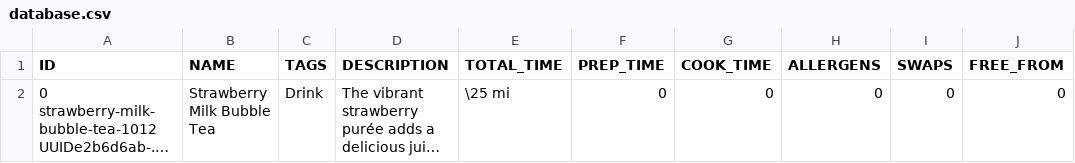
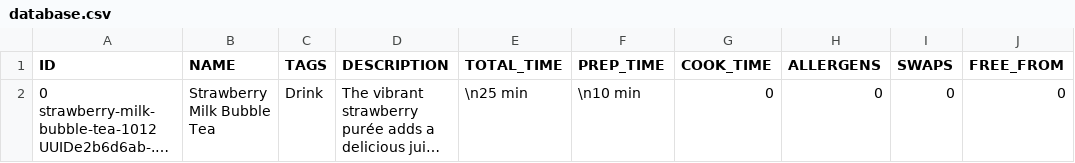
Before and after one commit to Millie-Jackson/AiCore, a CSV file: DataCollectionPipeline/database.csv, drawn as a sheet; only a part is shown; long unchanged cells end in …; the diff names each change by its address in the sheet, - before the commit and + after, or states it on an @@ line.

```diff
--- a/DataCollectionPipeline/database.csv
+++ b/DataCollectionPipeline/database.csv
-E2 (TOTAL_TIME): \25 mi
+E2 (TOTAL_TIME): \n25 min
-F2 (PREP_TIME): 0
+F2 (PREP_TIME): \n10 min
```
